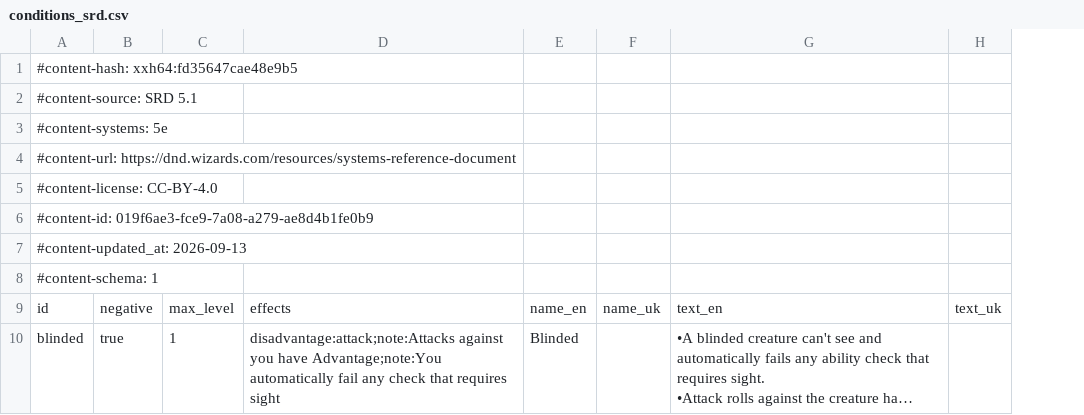
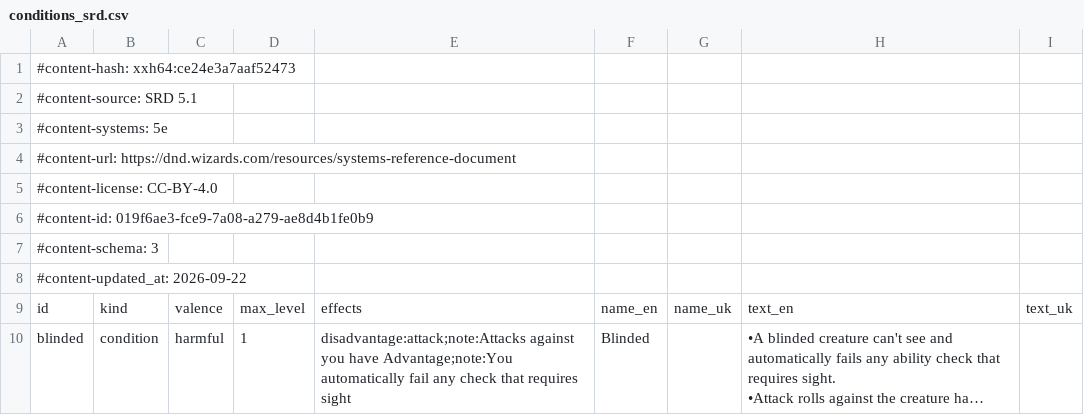
Before and after one commit to itsdarklikehell/charnik-content-srd, a CSV file: srd-2014/conditions_srd.csv, drawn as a sheet; only a part is shown; long unchanged cells end in …; removed rows and columns are numbered as before the commit, all else as after; the diff names each change by its address in the sheet, - before the commit and + after, or states it on an @@ line.

```diff
--- a/srd-2014/conditions_srd.csv
+++ b/srd-2014/conditions_srd.csv
-column B, rows 9-10: negative | true
+column B, rows 9-10: kind | condition
+column C, rows 9-10: valence | harmful
-A1: #content-hash: xxh64:fd35647cae48e9b5
+A1: #content-hash: xxh64:ce24e3a7aaf52473
-A7: #content-updated_at: 2026-09-13
+A7: #content-schema: 3
-A8: #content-schema: 1
+A8: #content-updated_at: 2026-09-22
```
Also changed, not shown: srd-2014/effects_srd.csv, srd-2024/conditions_srd.csv, 1 other file.
